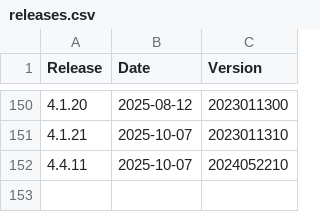
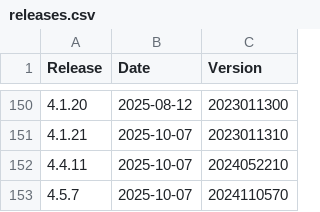
Before and after one commit to moodleworkplace/releases, a CSV file: releases.csv, drawn as a sheet; only a part is shown, gaps mark what is left out.

Commit message:
Added: 4.5.7,2025-10-07,2024110570

```diff
--- a/releases.csv
+++ b/releases.csv
@@ -152 +152,2 @@ Release,Date,Version
 4.4.11,2025-10-07,2024052210
+4.5.7,2025-10-07,2024110570
```
